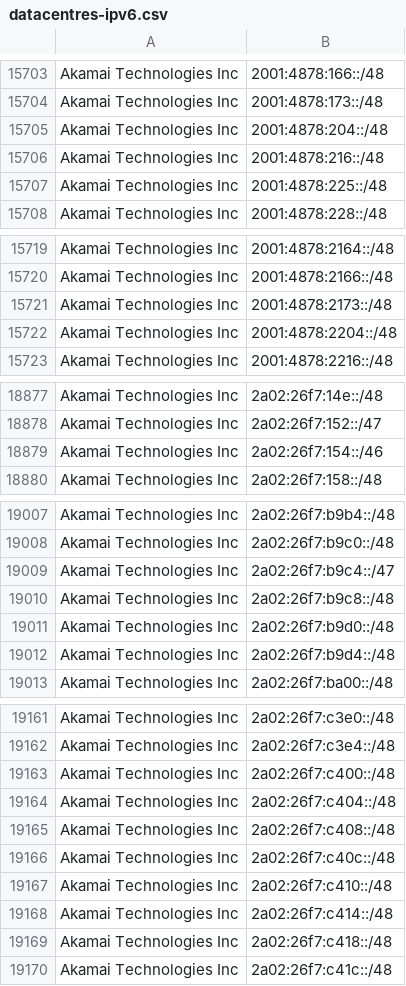
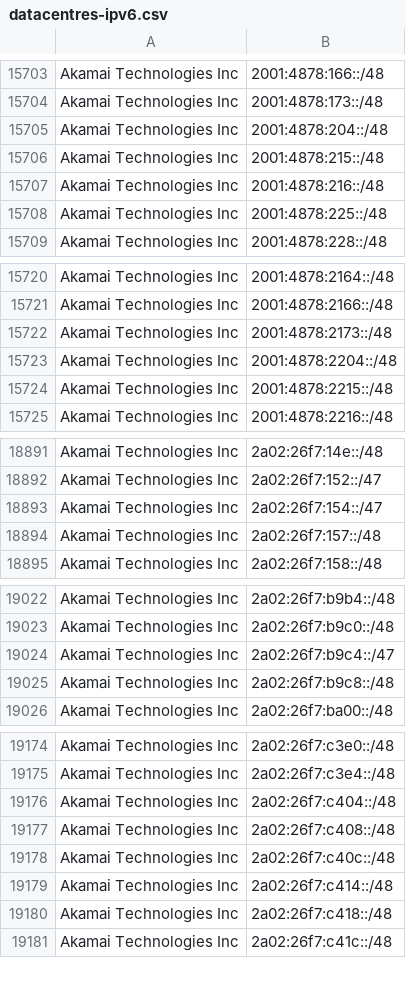
Before and after one commit to hexydec/ip-ranges, a CSV file: output/datacentres-ipv6.csv, drawn as a sheet; only a part is shown, gaps mark what is left out; removed rows and columns are numbered as before the commit, all else as after; the diff covers the shown part only; the diff names each change by its address in the sheet, - before the commit and + after, or states it on an @@ line.

```diff
--- a/output/datacentres-ipv6.csv
+++ b/output/datacentres-ipv6.csv
+row 15706: Akamai Technologies Inc | 2001:4878:215::/48
+row 15724: Akamai Technologies Inc | 2001:4878:2215::/48
-B18893: 2a02:26f7:154::/46
+B18893: 2a02:26f7:154::/47
+row 18894: Akamai Technologies Inc | 2a02:26f7:157::/48
-row 19011: Akamai Technologies Inc | 2a02:26f7:b9d0::/48
-row 19012: Akamai Technologies Inc | 2a02:26f7:b9d4::/48
-row 19163: Akamai Technologies Inc | 2a02:26f7:c400::/48
-row 19167: Akamai Technologies Inc | 2a02:26f7:c410::/48
```
Also changed, not shown: 19 added rows, 7 removed rows and 10 edited cells elsewhere in this file, output/crawlers-ipv4.csv, output/crawlers.csv, 11 other files.
